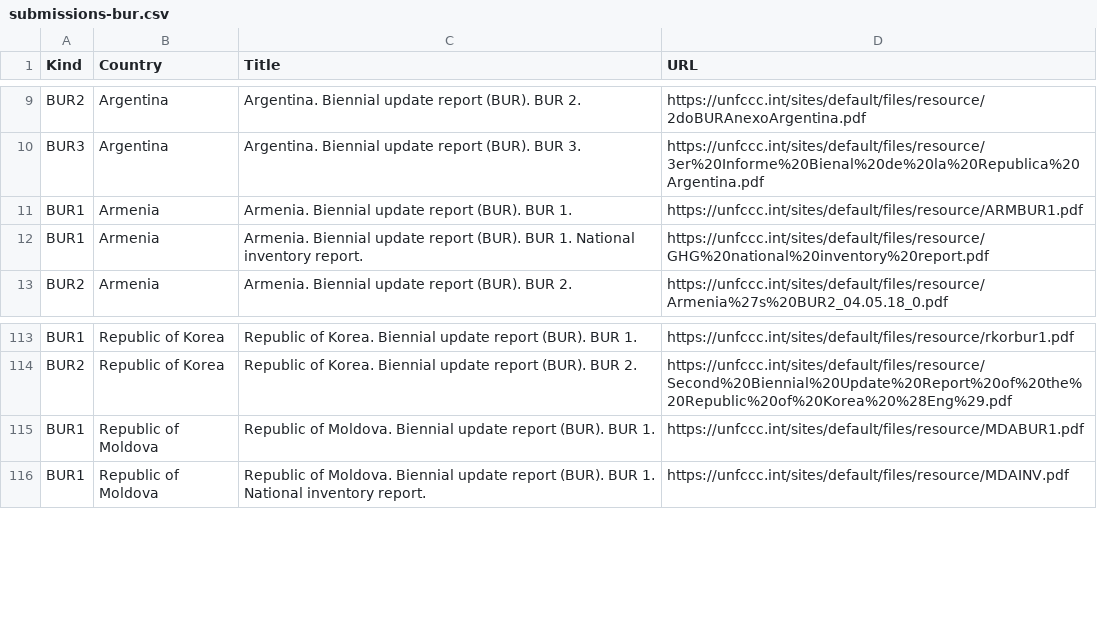
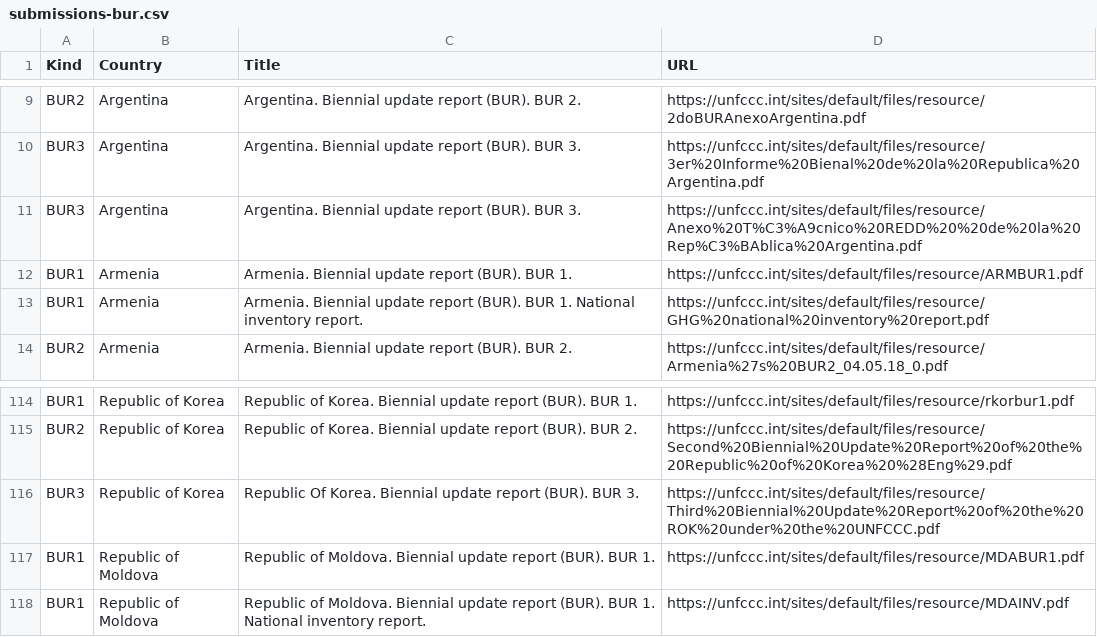
Before and after one commit to openclimatedata/national-inventory-submisions, a CSV file: data/submissions-bur.csv, drawn as a sheet; only a part is shown, gaps mark what is left out; the diff names each change by its address in the sheet, - before the commit and + after, or states it on an @@ line.

Commit message:
Update BUR submisions

```diff
--- a/data/submissions-bur.csv
+++ b/data/submissions-bur.csv
+row 11: BUR3 | Argentina | Argentina. Biennial update report (BUR). BUR 3. | https://unfccc.int/sites/default/files/resource/Anexo%20T%C3%A9cnico%20REDD%20%20de%20la%20Rep%C3%BAblica%20Argentina.pdf
+row 116: BUR3 | Republic of Korea | Republic Of Korea. Biennial update report (BUR). BUR 3. | https://unfccc.int/sites/default/files/resource/Third%20Biennial%20Update%20Report%20of%20the%20ROK%20under%20the%20UNFCCC.pdf
```
